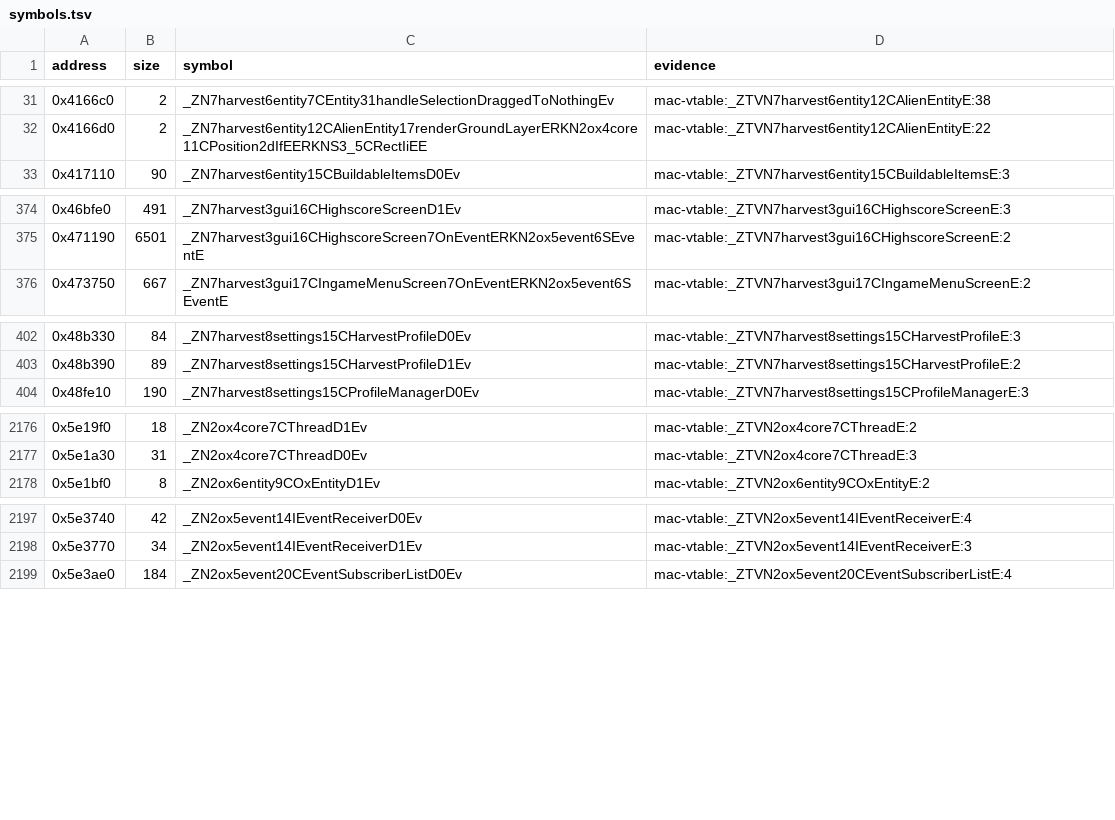
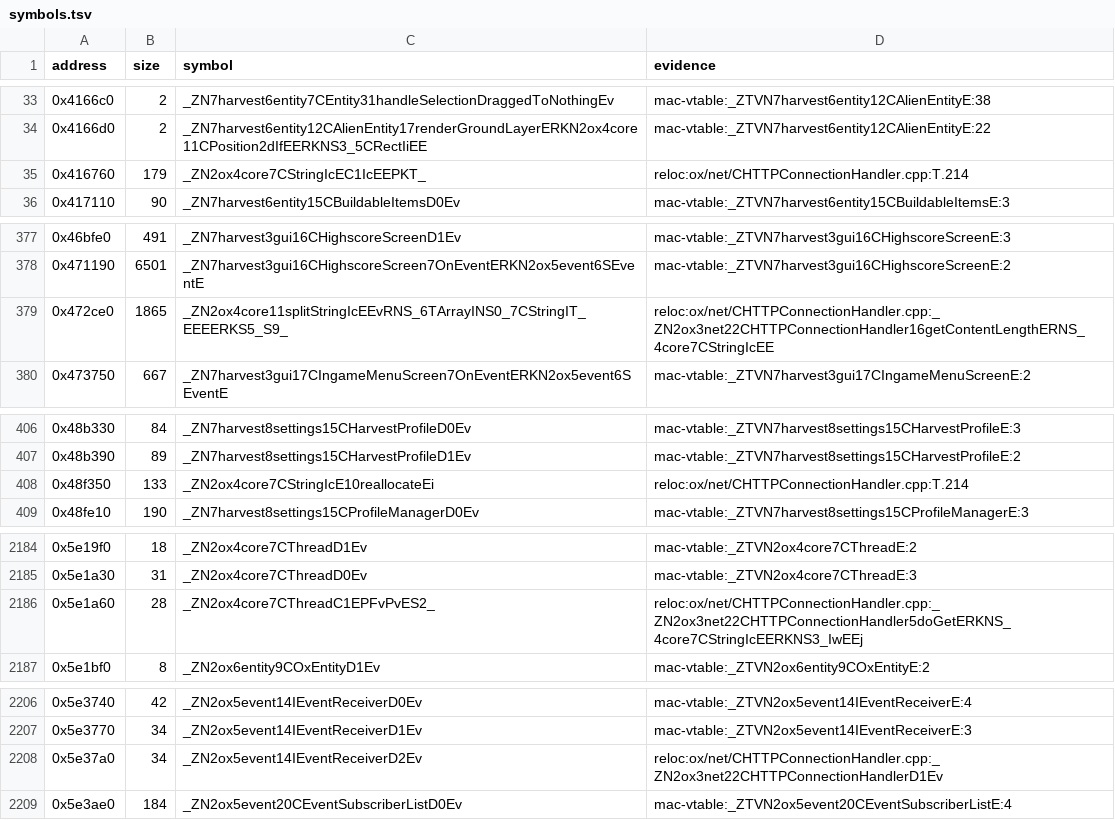
Before and after one commit to Keeeeeeeks/harvest, a TSV file: config/1.18-linux-amd64/symbols.tsv, drawn as a sheet; only a part is shown, gaps mark what is left out; the diff covers the shown part only; the diff names each change by its address in the sheet, - before the commit and + after, or states it on an @@ line.

Commit message:
feat(src): recover most of CHTTPConnectionHandler with CString and engine interfaces

```diff
--- a/config/1.18-linux-amd64/symbols.tsv
+++ b/config/1.18-linux-amd64/symbols.tsv
+row 35: 0x416760 | 179 | _ZN2ox4core7CStringIcEC1IcEEPKT_ | reloc:ox/net/CHTTPConnectionHandler.cpp:T.214
+row 379: 0x472ce0 | 1865 | _ZN2ox4core11splitStringIcEEvRNS_6TArrayINS0_7CStringIT_EEEERKS5_S9_ | reloc:ox/net/CHTTPConnectionHandler.cpp:_ZN2ox3net22CHTTPConnectionHandler16getContentLengthERNS_4core7CStringIcEE
+row 408: 0x48f350 | 133 | _ZN2ox4core7CStringIcE10reallocateEi | reloc:ox/net/CHTTPConnectionHandler.cpp:T.214
+row 2186: 0x5e1a60 | 28 | _ZN2ox4core7CThreadC1EPFvPvES2_ | reloc:ox/net/CHTTPConnectionHandler.cpp:_ZN2ox3net22CHTTPConnectionHandler5doGetERKNS_4core7CStringIcEERKNS3_IwEEj
+row 2208: 0x5e37a0 | 34 | _ZN2ox5event14IEventReceiverD2Ev | reloc:ox/net/CHTTPConnectionHandler.cpp:_ZN2ox3net22CHTTPConnectionHandlerD1Ev
```
Also changed, not shown: 15 added rows elsewhere in this file, 11 other files.
